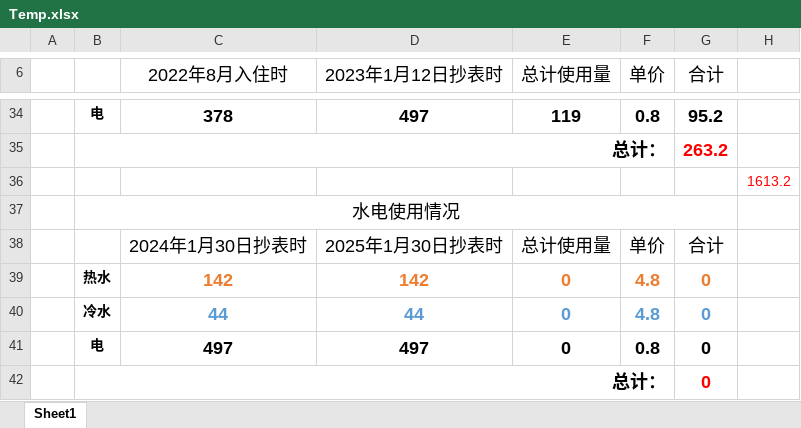
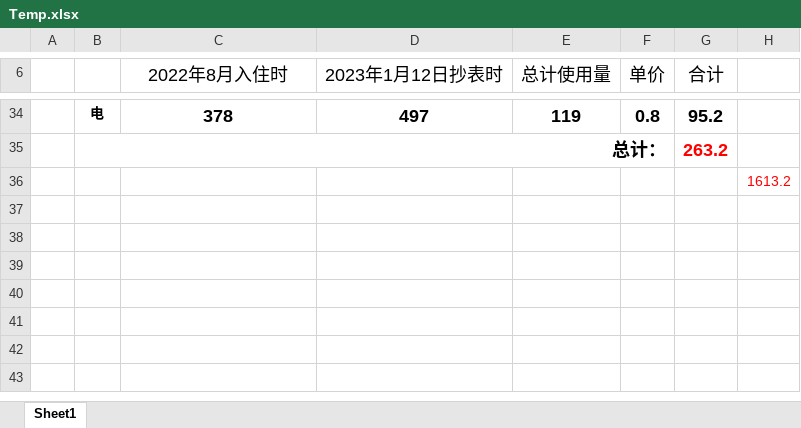
Before and after one commit to MuRongxin/MathTech, an Excel workbook: Temp.xlsx, sheet Sheet1, drawn as a sheet; only a part is shown, gaps mark what is left out; values as stored, in another font and other column widths than the file's, no borders; the diff names each change by its address in the sheet, - before the commit and + after, or states it on an @@ line.

```diff
--- a/Temp.xlsx (sheet Sheet1)
+++ b/Temp.xlsx (sheet Sheet1)
-row 37:  | 水电使用情况
-row 38:  |  | 2024年1月30日抄表时 | 2025年1月30日抄表时 | 总计使用量 | 单价 | 合计
-row 39:  | 热水 | 142 | 142 | 0 | 4.8 | 0
-row 40:  | 冷水 | 44 | 44 | 0 | 4.8 | 0
-row 41:  | 电 | 497 | 497 | 0 | 0.8 | 0
-row 42:  | 总计： |  |  |  |  | 0
```
Also changed, not shown: 37 other files.
